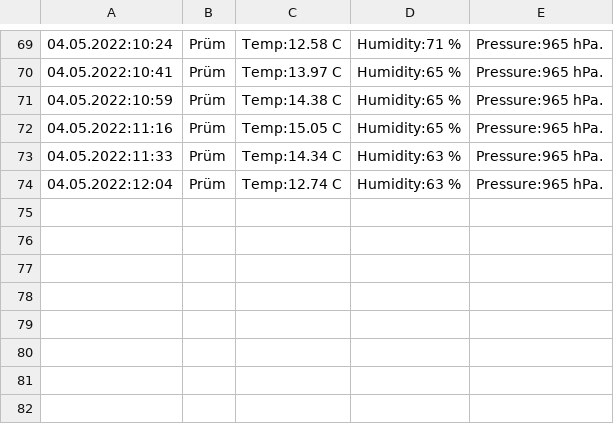
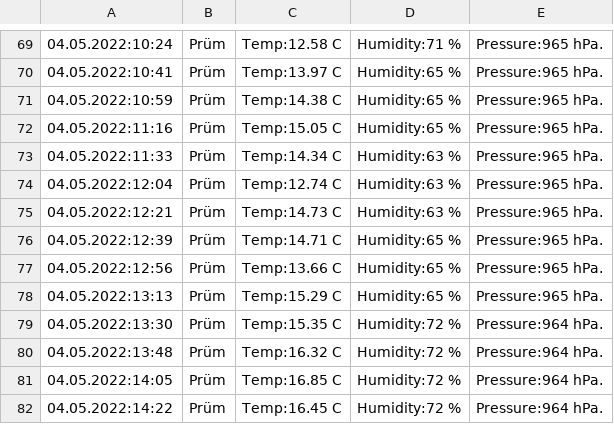
Before and after one commit to DaRealMcCloud/scripts-bits, a CSV file: weatherPruem.csv, drawn as a sheet; only a part is shown, gaps mark what is left out; the diff names each change by its address in the sheet, - before the commit and + after, or states it on an @@ line.

```diff
--- a/weatherPruem.csv
+++ b/weatherPruem.csv
+row 75: 04.05.2022:12:21 | Prüm | Temp:14.73 C | Humidity:63 % | Pressure:965 hPa.
+row 76: 04.05.2022:12:39 | Prüm | Temp:14.71 C | Humidity:65 % | Pressure:965 hPa.
+row 77: 04.05.2022:12:56 | Prüm | Temp:13.66 C | Humidity:65 % | Pressure:965 hPa.
+row 78: 04.05.2022:13:13 | Prüm | Temp:15.29 C | Humidity:65 % | Pressure:965 hPa.
+row 79: 04.05.2022:13:30 | Prüm | Temp:15.35 C | Humidity:72 % | Pressure:964 hPa.
+row 80: 04.05.2022:13:48 | Prüm | Temp:16.32 C | Humidity:72 % | Pressure:964 hPa.
+row 81: 04.05.2022:14:05 | Prüm | Temp:16.85 C | Humidity:72 % | Pressure:964 hPa.
+row 82: 04.05.2022:14:22 | Prüm | Temp:16.45 C | Humidity:72 % | Pressure:964 hPa.
```
Also changed, not shown: pegelPruem.csv.
